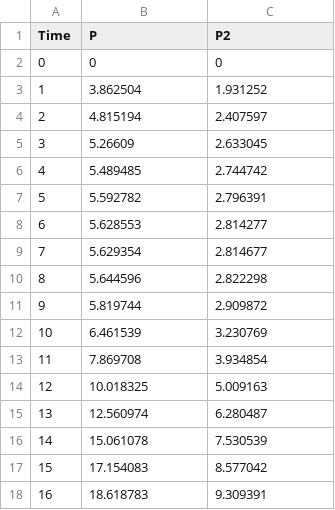
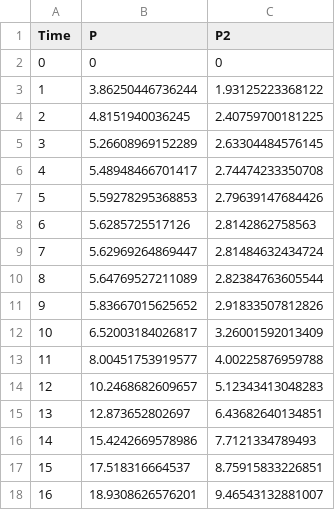
Before and after one commit to darrenjw/dsmts, a CSV file: dsmts-003-04-sd.csv, drawn as a sheet; only a part is shown; the diff covers the shown part only.

```diff
--- a/dsmts-003-04-sd.csv
+++ b/dsmts-003-04-sd.csv
@@ -2,17 +2,17 @@ Time,P,P2
 0,0,0
-1,3.862504,1.931252
-2,4.815194,2.407597
-3,5.26609,2.633045
-4,5.489485,2.744742
-5,5.592782,2.796391
-6,5.628553,2.814277
-7,5.629354,2.814677
-8,5.644596,2.822298
-9,5.819744,2.909872
-10,6.461539,3.230769
-11,7.869708,3.934854
-12,10.018325,5.009163
-13,12.560974,6.280487
-14,15.061078,7.530539
-15,17.154083,8.577042
-16,18.618783,9.309391
+1,3.86250446736244,1.93125223368122
+2,4.8151940036245,2.40759700181225
+3,5.26608969152289,2.63304484576145
+4,5.48948466701417,2.74474233350708
+5,5.59278295368853,2.79639147684426
+6,5.6285725517126,2.8142862758563
+7,5.62969264869447,2.81484632434724
+8,5.64769527211089,2.82384763605544
+9,5.83667015625652,2.91833507812826
+10,6.52003184026817,3.26001592013409
+11,8.00451753919577,4.00225876959788
+12,10.2468682609657,5.12343413048283
+13,12.873652802697,6.43682640134851
+14,15.4242669578986,7.7121334789493
+15,17.518316664537,8.75915833226851
+16,18.9308626576201,9.46543132881007
```
Also changed, not shown: 68 edited cells elsewhere in this file, dsmts-003-04-mean.csv.
